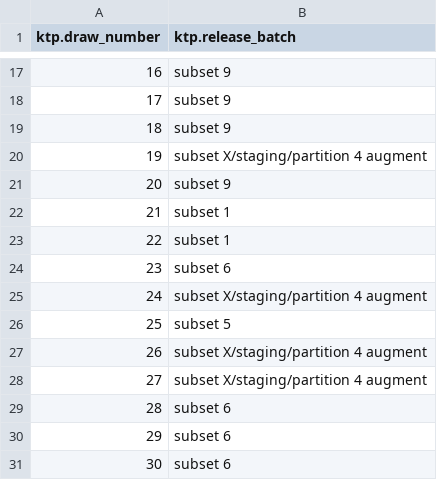
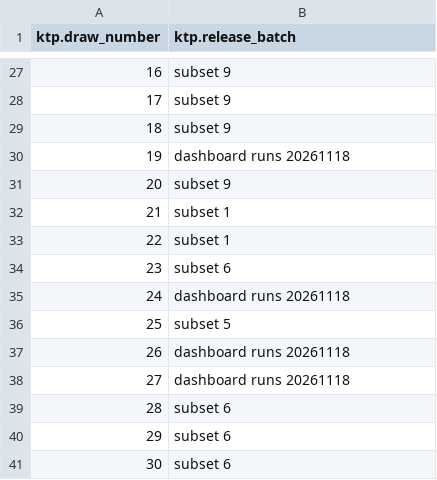
Before and after one commit to paveljee/2026-01-02_enrich_full_df, a CSV file: data/map_subset0_to_batch.csv, drawn as a sheet; only a part is shown, gaps mark what is left out; the diff covers the shown part only.

Commit message:
[wip] prep for dashboard runs 20261118
all ready, just need to press Start
processing.

Checks I need to conduct afterwards
are also defined - see attached.

Note: this may not necessarily run
because map to batch is changed, and
code may fail assertions; this is why
this is being committed into a separate
branch for further reconciliation.

```diff
--- a/data/map_subset0_to_batch.csv
+++ b/data/map_subset0_to_batch.csv
@@ -19,3 +29,3 @@ ktp.draw_number,ktp.release_batch
 "18","subset 9"
-"19","subset X/staging/partition 4 augment"
+"19","dashboard runs 20261118"
 "20","subset 9"
@@ -24,6 +34,6 @@ ktp.draw_number,ktp.release_batch
 "23","subset 6"
-"24","subset X/staging/partition 4 augment"
+"24","dashboard runs 20261118"
 "25","subset 5"
-"26","subset X/staging/partition 4 augment"
-"27","subset X/staging/partition 4 augment"
+"26","dashboard runs 20261118"
+"27","dashboard runs 20261118"
 "28","subset 6"
```
Also changed, not shown: 6 added rows, 6 removed rows, 4 moved rows and 10 edited cells elsewhere in this file, 2 other files.
